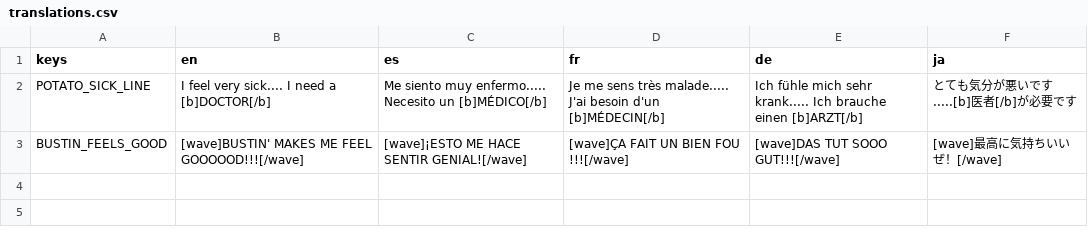
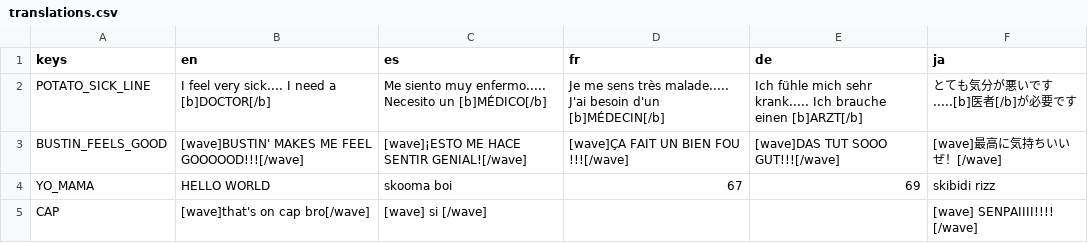
Before and after one commit to Dream-State-Interactive/Potato-Proto, a CSV file: src/dialogue/translations.csv, drawn as a sheet; the diff names each change by its address in the sheet, - before the commit and + after, or states it on an @@ line.

Commit message:
Dialogue & Speech Bubble Improvements

```diff
--- a/src/dialogue/translations.csv
+++ b/src/dialogue/translations.csv
+row 4: YO_MAMA | HELLO WORLD | skooma boi | 67 | 69 | skibidi rizz
+row 5: CAP | [wave]that's on cap bro[/wave] | [wave] si [/wave] |  |  | [wave] SENPAIIII!!!! [/wave]
```
Also changed, not shown: 8 other files.
